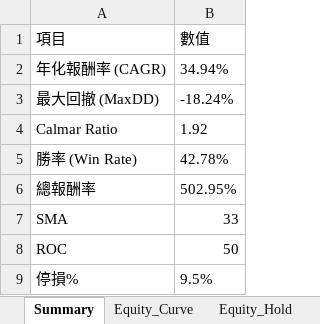
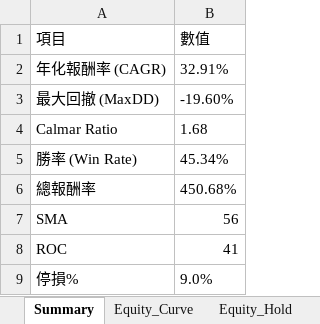
Before and after one commit to lij1017-cmd/main, an Excel workbook: trendstrategy_results_equity2025成-1.xlsx, sheet Summary, drawn as a sheet; values as stored, in another font and other column widths than the file's, no borders; the diff names each change by its address in the sheet, - before the commit and + after, or states it on an @@ line.

```diff
--- a/trendstrategy_results_equity2025成-1.xlsx (sheet Summary)
+++ b/trendstrategy_results_equity2025成-1.xlsx (sheet Summary)
-B2 (數值): 34.94%
+B2 (數值): 32.91%
-B3 (數值): -18.24%
+B3 (數值): -19.60%
-B4 (數值): 1.92
+B4 (數值): 1.68
-B5 (數值): 42.78%
+B5 (數值): 45.34%
-B6 (數值): 502.95%
+B6 (數值): 450.68%
-B7 (數值): 33
+B7 (數值): 56
-B8 (數值): 50
+B8 (數值): 41
-B9 (數值): 9.5%
+B9 (數值): 9.0%
```
Also changed, not shown: sheet Trades, sheet Equity_Hold, sheet Equity_Curve, 3 other files.
